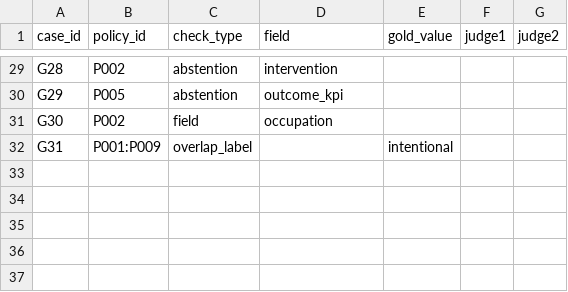
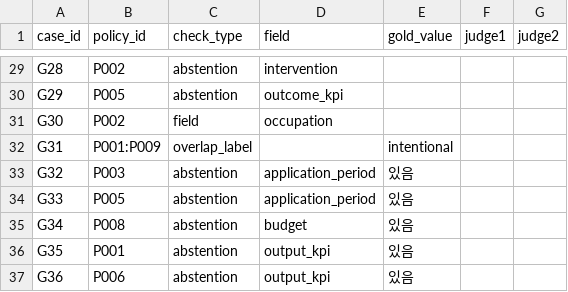
Before and after one commit to rokmc1893/INU-X-UOU, a CSV file: 06_앱/data/gold/gold_set.csv, drawn as a sheet; only a part is shown, gaps mark what is left out.

```diff
--- a/06_앱/data/gold/gold_set.csv
+++ b/06_앱/data/gold/gold_set.csv
@@ -32 +32,6 @@ G30,P002,field,occupation,,,
 G31,P001:P009,overlap_label,,intentional,,
+G32,P003,abstention,application_period,있음,,
+G33,P005,abstention,application_period,있음,,
+G34,P008,abstention,budget,있음,,
+G35,P001,abstention,output_kpi,있음,,
+G36,P006,abstention,output_kpi,있음,,
```
Also changed, not shown: 05_발표자료/03_증거원장.csv, 25 other files.
